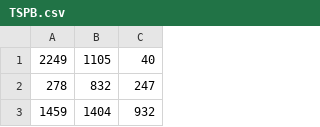
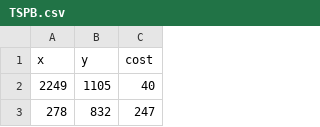
Before and after one commit to wojbog/evolutionary_computation, a CSV file: TSPB.csv, drawn as a sheet; only a part is shown; the shorter side is filled out with more unchanged rows.

```diff
--- a/TSPB.csv
+++ b/TSPB.csv
@@ -1 +1,2 @@
+x;y;cost
 2249;1105;40
```
Also changed, not shown: output.csv, 3 other files.
